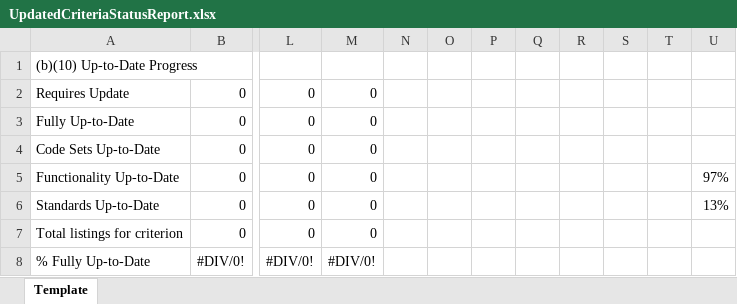
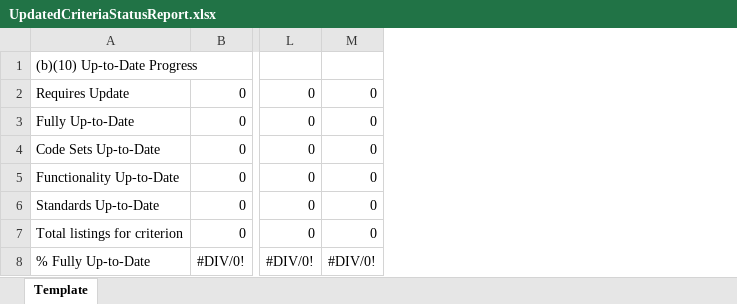
Before and after one commit to chpladmin/chpl-api, an Excel workbook: chpl/chpl-resources/src/main/resources/UpdatedCriteriaStatusReport.xlsx, sheet Template, drawn as a sheet; only a part is shown, gaps mark what is left out; values as stored, in another font and other column widths than the file's, no borders; charts and pictures not drawn; the diff names each change by its address in the sheet, - before the commit and + after, or states it on an @@ line.

Commit message:
feat: delete the sheet that acted as the template
OCD-4438

```diff
--- a/chpl/chpl-resources/src/main/resources/UpdatedCriteriaStatusReport.xlsx (sheet Template)
+++ b/chpl/chpl-resources/src/main/resources/UpdatedCriteriaStatusReport.xlsx (sheet Template)
-column N, empty
-column O, empty
-column P, empty
-column Q, empty
-column R, empty
-column S, empty
-column T, empty
-column U, rows 5-6: 97% | 13%
```
Also changed, not shown: charts or pictures, 1 other file.
